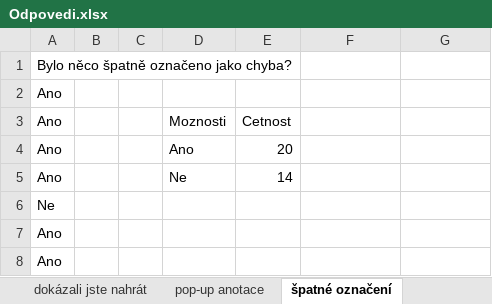
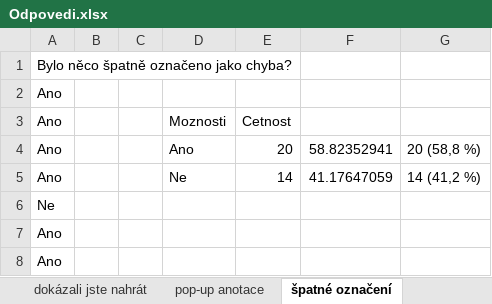
Before and after one commit to MichaelaMackova/Theses-Checker, an Excel workbook: theses/Odpovedi.xlsx, sheet špatné označení, drawn as a sheet; only a part is shown; values as stored, in another font and other column widths than the file's, no borders; charts and pictures not drawn; the diff names each change by its address in the sheet, - before the commit and + after, or states it on an @@ line.

```diff
--- a/theses/Odpovedi.xlsx (sheet špatné označení)
+++ b/theses/Odpovedi.xlsx (sheet špatné označení)
-F4: (empty)
+F4: 58.82352941
-G4: (empty)
+G4: 20 (58,8 %)
-F5: (empty)
+F5: 41.17647059
-G5: (empty)
+G5: 14 (41,2 %)
```
Also changed, not shown: sheet prohlížeč, charts or pictures, 7 other files.
